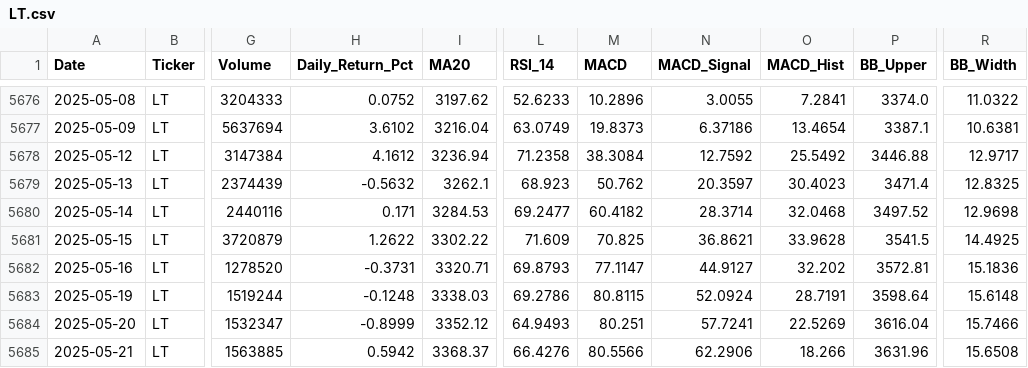
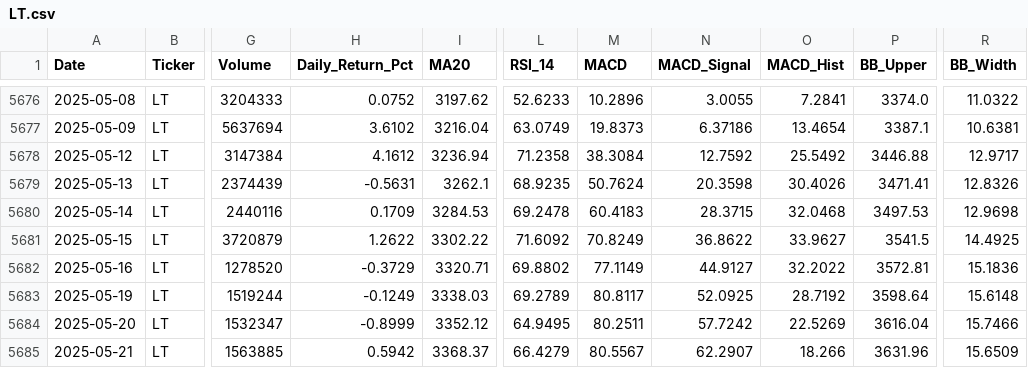
Before and after one commit to wimpypython/nifty-stock-intelligence, a CSV file: data/historical/LT.csv, drawn as a sheet; only a part is shown, gaps mark what is left out; the diff covers the shown part only; the diff names each change by its address in the sheet, - before the commit and + after, or states it on an @@ line.

```diff
--- a/data/historical/LT.csv
+++ b/data/historical/LT.csv
-H5679 (Daily_Return_Pct): -0.5632
+H5679 (Daily_Return_Pct): -0.5631
-L5679 (RSI_14): 68.923
+L5679 (RSI_14): 68.9235
-M5679 (MACD): 50.762
+M5679 (MACD): 50.7624
-N5679 (MACD_Signal): 20.3597
+N5679 (MACD_Signal): 20.3598
-O5679 (MACD_Hist): 30.4023
+O5679 (MACD_Hist): 30.4026
-P5679 (BB_Upper): 3471.4
+P5679 (BB_Upper): 3471.41
-R5679 (BB_Width): 12.8325
+R5679 (BB_Width): 12.8326
-H5680 (Daily_Return_Pct): 0.171
+H5680 (Daily_Return_Pct): 0.1709
-L5680 (RSI_14): 69.2477
+L5680 (RSI_14): 69.2478
-M5680 (MACD): 60.4182
+M5680 (MACD): 60.4183
-N5680 (MACD_Signal): 28.3714
+N5680 (MACD_Signal): 28.3715
-P5680 (BB_Upper): 3497.52
+P5680 (BB_Upper): 3497.53
-L5681 (RSI_14): 71.609
+L5681 (RSI_14): 71.6092
-M5681 (MACD): 70.825
+M5681 (MACD): 70.8249
-N5681 (MACD_Signal): 36.8621
+N5681 (MACD_Signal): 36.8622
-O5681 (MACD_Hist): 33.9628
+O5681 (MACD_Hist): 33.9627
-H5682 (Daily_Return_Pct): -0.3731
+H5682 (Daily_Return_Pct): -0.3729
-L5682 (RSI_14): 69.8793
+L5682 (RSI_14): 69.8802
-M5682 (MACD): 77.1147
+M5682 (MACD): 77.1149
-O5682 (MACD_Hist): 32.202
+O5682 (MACD_Hist): 32.2022
-H5683 (Daily_Return_Pct): -0.1248
+H5683 (Daily_Return_Pct): -0.1249
-L5683 (RSI_14): 69.2786
+L5683 (RSI_14): 69.2789
-M5683 (MACD): 80.8115
+M5683 (MACD): 80.8117
-N5683 (MACD_Signal): 52.0924
+N5683 (MACD_Signal): 52.0925
-O5683 (MACD_Hist): 28.7191
+O5683 (MACD_Hist): 28.7192
-L5684 (RSI_14): 64.9493
+L5684 (RSI_14): 64.9495
-M5684 (MACD): 80.251
+M5684 (MACD): 80.2511
-N5684 (MACD_Signal): 57.7241
+N5684 (MACD_Signal): 57.7242
-L5685 (RSI_14): 66.4276
+L5685 (RSI_14): 66.4279
-M5685 (MACD): 80.5566
+M5685 (MACD): 80.5567
-N5685 (MACD_Signal): 62.2906
+N5685 (MACD_Signal): 62.2907
-R5685 (BB_Width): 15.6508
+R5685 (BB_Width): 15.6509
```
Also changed, not shown: 88 edited cells elsewhere in this file, data/historical/BHARTIARTL.csv, data/historical/HCLTECH.csv, 49 other files.
